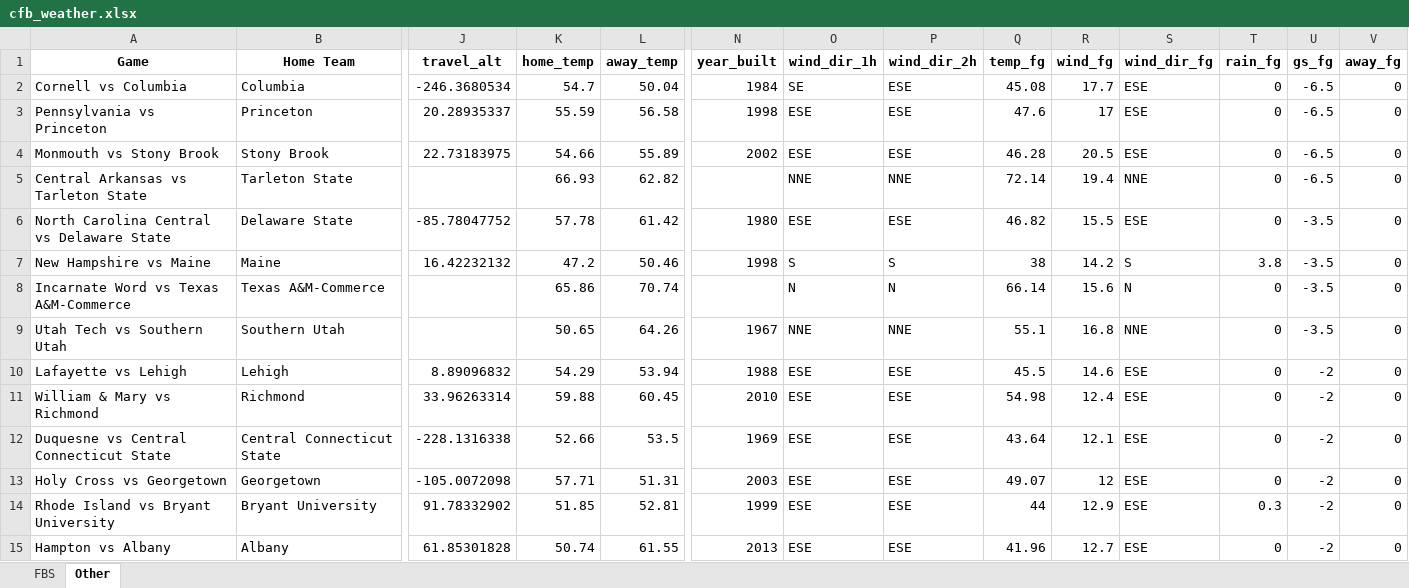
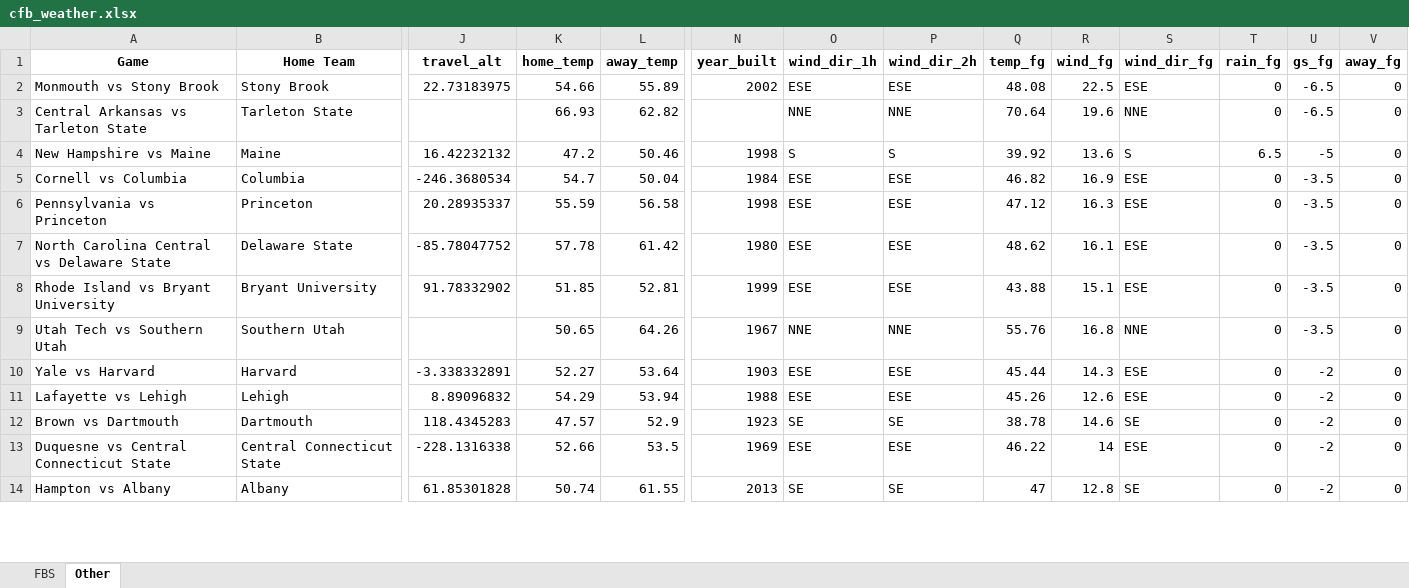
Before and after one commit to mslade50/football_weather, an Excel workbook: cfb_weather.xlsx, sheet Other, drawn as a sheet; only a part is shown, gaps mark what is left out; values as stored, in another font and other column widths than the file's, no borders; removed rows and columns are numbered as before the commit, all else as after; rows hold the shown columns only; the diff covers the shown part only; the diff names each change by its address in the sheet, - before the commit and + after, or states it on an @@ line.

```diff
--- a/cfb_weather.xlsx (sheet Other)
+++ b/cfb_weather.xlsx (sheet Other)
-row 2: Cornell vs Columbia | Columbia | -246.3680534 | 54.7 | 50.04 | 1984 | SE | ESE | 45.08 | 17.7 | ESE | 0 | -6.5 | 0
-row 3: Pennsylvania vs Princeton | Princeton | 20.28935337 | 55.59 | 56.58 | 1998 | ESE | ESE | 47.6 | 17 | ESE | 0 | -6.5 | 0
-Q2 (temp_fg): 46.28
+Q2 (temp_fg): 48.08
-R2 (wind_fg): 20.5
+R2 (wind_fg): 22.5
-Q3 (temp_fg): 72.14
+Q3 (temp_fg): 70.64
-R3 (wind_fg): 19.4
+R3 (wind_fg): 19.6
+row 4: New Hampshire vs Maine | Maine | 16.42232132 | 47.2 | 50.46 | 1998 | S | S | 39.92 | 13.6 | S | 6.5 | -5 | 0
+row 5: Cornell vs Columbia | Columbia | -246.3680534 | 54.7 | 50.04 | 1984 | ESE | ESE | 46.82 | 16.9 | ESE | 0 | -3.5 | 0
+row 6: Pennsylvania vs Princeton | Princeton | 20.28935337 | 55.59 | 56.58 | 1998 | ESE | ESE | 47.12 | 16.3 | ESE | 0 | -3.5 | 0
-Q7 (temp_fg): 46.82
+Q7 (temp_fg): 48.62
-R7 (wind_fg): 15.5
+R7 (wind_fg): 16.1
-row 7: New Hampshire vs Maine | Maine | 16.42232132 | 47.2 | 50.46 | 1998 | S | S | 38 | 14.2 | S | 3.8 | -3.5 | 0
-row 8: Incarnate Word vs Texas A&M-Commerce | Texas A&M-Commerce |  | 65.86 | 70.74 |  | N | N | 66.14 | 15.6 | N | 0 | -3.5 | 0
+row 8: Rhode Island vs Bryant University | Bryant University | 91.78332902 | 51.85 | 52.81 | 1999 | ESE | ESE | 43.88 | 15.1 | ESE | 0 | -3.5 | 0
-Q9 (temp_fg): 55.1
+Q9 (temp_fg): 55.76
+row 10: Yale vs Harvard | Harvard | -3.338332891 | 52.27 | 53.64 | 1903 | ESE | ESE | 45.44 | 14.3 | ESE | 0 | -2 | 0
-Q11 (temp_fg): 45.5
+Q11 (temp_fg): 45.26
-R11 (wind_fg): 14.6
+R11 (wind_fg): 12.6
-row 11: William & Mary vs Richmond | Richmond | 33.96263314 | 59.88 | 60.45 | 2010 | ESE | ESE | 54.98 | 12.4 | ESE | 0 | -2 | 0
+row 12: Brown vs Dartmouth | Dartmouth | 118.4345283 | 47.57 | 52.9 | 1923 | SE | SE | 38.78 | 14.6 | SE | 0 | -2 | 0
-Q13 (temp_fg): 43.64
+Q13 (temp_fg): 46.22
-R13 (wind_fg): 12.1
+R13 (wind_fg): 14
-row 13: Holy Cross vs Georgetown | Georgetown | -105.0072098 | 57.71 | 51.31 | 2003 | ESE | ESE | 49.07 | 12 | ESE | 0 | -2 | 0
-row 14: Rhode Island vs Bryant University | Bryant University | 91.78332902 | 51.85 | 52.81 | 1999 | ESE | ESE | 44 | 12.9 | ESE | 0.3 | -2 | 0
-O14 (wind_dir_1h): ESE
+O14 (wind_dir_1h): SE
-P14 (wind_dir_2h): ESE
+P14 (wind_dir_2h): SE
-Q14 (temp_fg): 41.96
+Q14 (temp_fg): 47
-R14 (wind_fg): 12.7
+R14 (wind_fg): 12.8
-S14 (wind_dir_fg): ESE
+S14 (wind_dir_fg): SE
```
Also changed, not shown: 4 added rows, 3 removed rows and 129 edited cells elsewhere in this sheet, sheet FBS.
